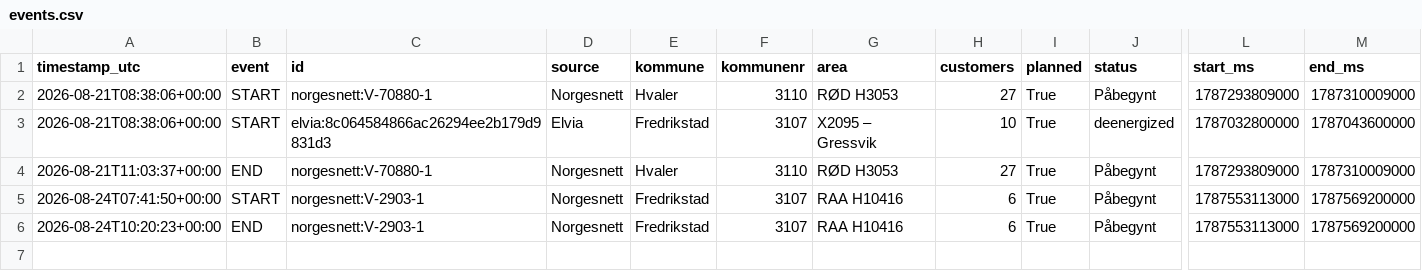
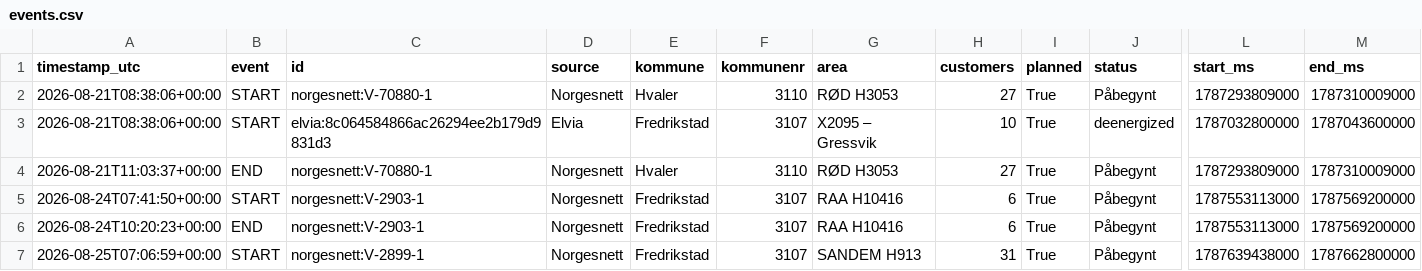
Before and after one commit to mathias-be/strombrudd-bot, a CSV file: data/events.csv, drawn as a sheet; only a part is shown, gaps mark what is left out; rows hold the shown columns only; the diff names each change by its address in the sheet, - before the commit and + after, or states it on an @@ line.

Commit message:
Oppdater strømbrudd-data [skip ci]

```diff
--- a/data/events.csv
+++ b/data/events.csv
+row 7: 2026-08-25T07:06:59+00:00 | START | norgesnett:V-2899-1 | Norgesnett | Fredrikstad | 3107 | SANDEM H913 | 31 | True | Påbegynt | 1787639438000 | 1787662800000
```
Also changed, not shown: 2 other files.
